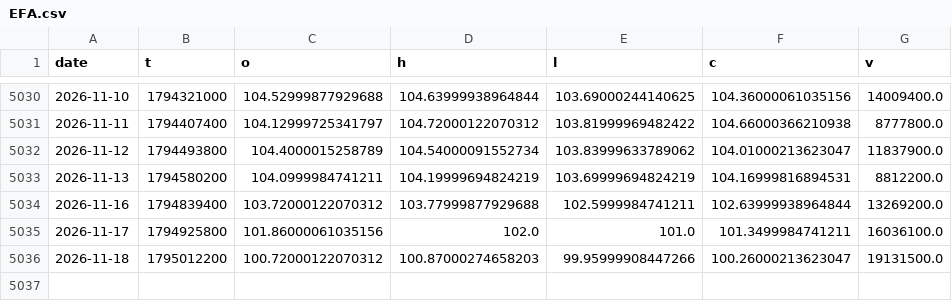
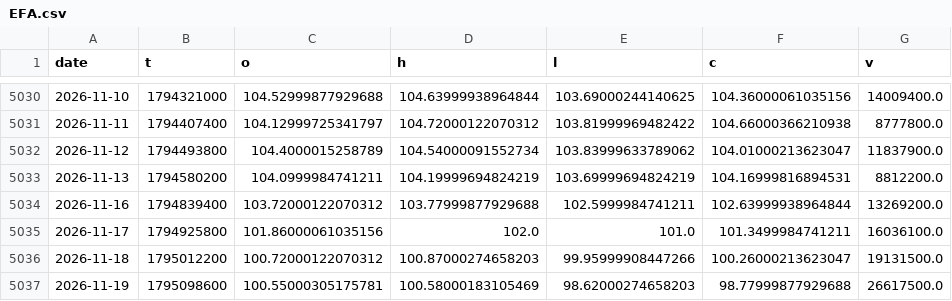
Before and after one commit to morningstarlove/carrygate, a CSV file: data/etf/EFA.csv, drawn as a sheet; only a part is shown, gaps mark what is left out.

```diff
--- a/data/etf/EFA.csv
+++ b/data/etf/EFA.csv
@@ -5036 +5036,2 @@ date,t,o,h,l,c,v
 2026-11-18,1795012200,100.72000122070312,100.87000274658203,99.95999908447266,100.26000213623047,19131500.0
+2026-11-19,1795098600,100.55000305175781,100.58000183105469,98.62000274658203,98.77999877929688,26617500.0
```
Also changed, not shown: data/etf/BIL.csv, data/etf/GLD.csv, 47 other files.
